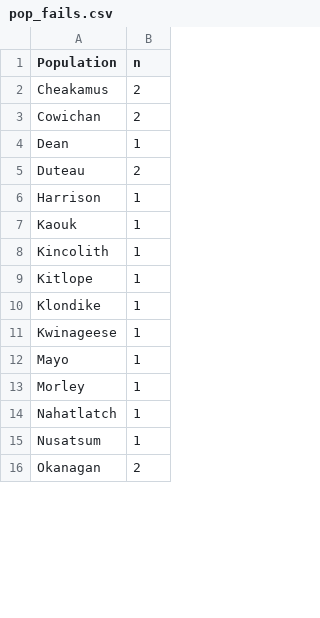
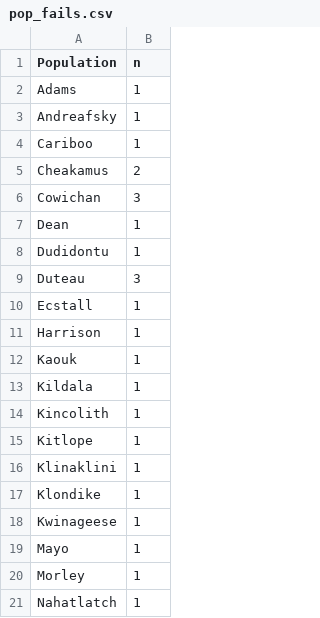
Before and after one commit to BradenJudson/chinook_hdGBS_lcWGS, a CSV file: hdGBS/stats/pop_fails.csv, drawn as a sheet; only a part is shown; the shorter side is filled out with more unchanged rows; the diff covers the shown part only.

```diff
--- a/hdGBS/stats/pop_fails.csv
+++ b/hdGBS/stats/pop_fails.csv
@@ -1,10 +1,17 @@
 "Population","n"
+"Adams",1
+"Andreafsky",1
+"Cariboo",1
 "Cheakamus",2
-"Cowichan",2
+"Cowichan",3
 "Dean",1
-"Duteau",2
+"Dudidontu",1
+"Duteau",3
+"Ecstall",1
 "Harrison",1
 "Kaouk",1
+"Kildala",1
 "Kincolith",1
 "Kitlope",1
+"Klinaklini",1
 "Klondike",1
```
Also changed, not shown: 5 added rows and 3 edited cells elsewhere in this file, hdGBS/stats/pop_reads.csv, hdGBS/stats/sample_reads.csv, 17 other files.
